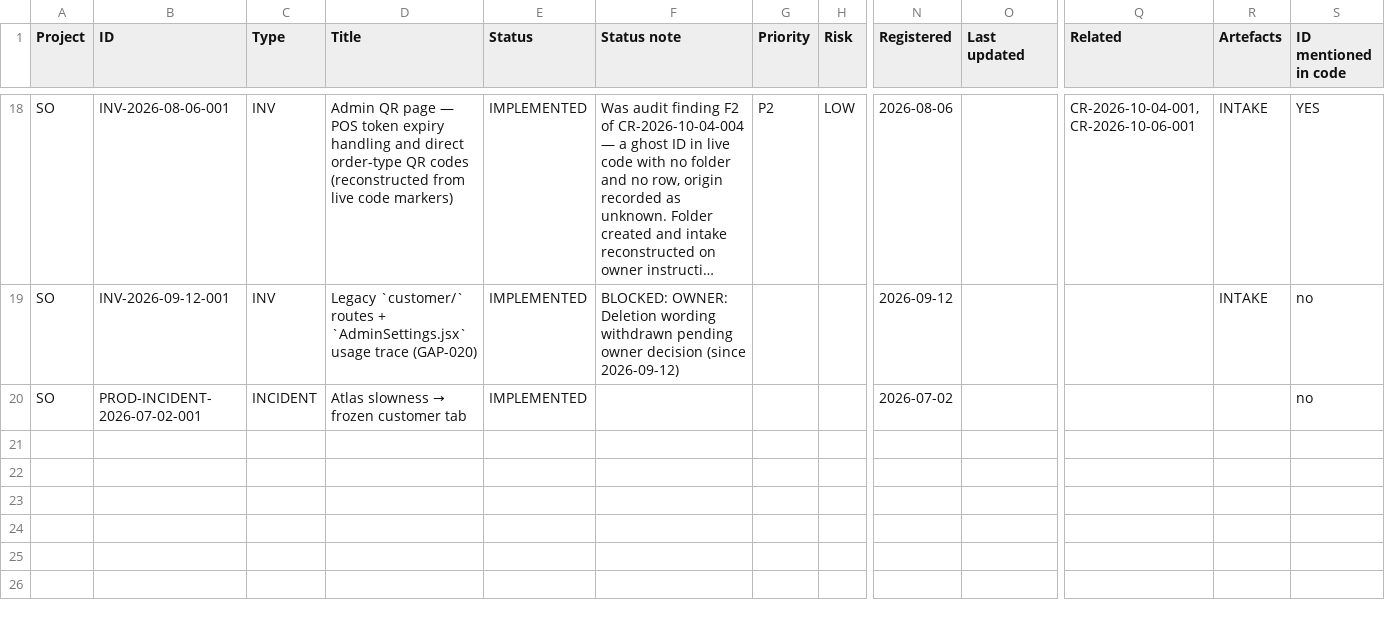
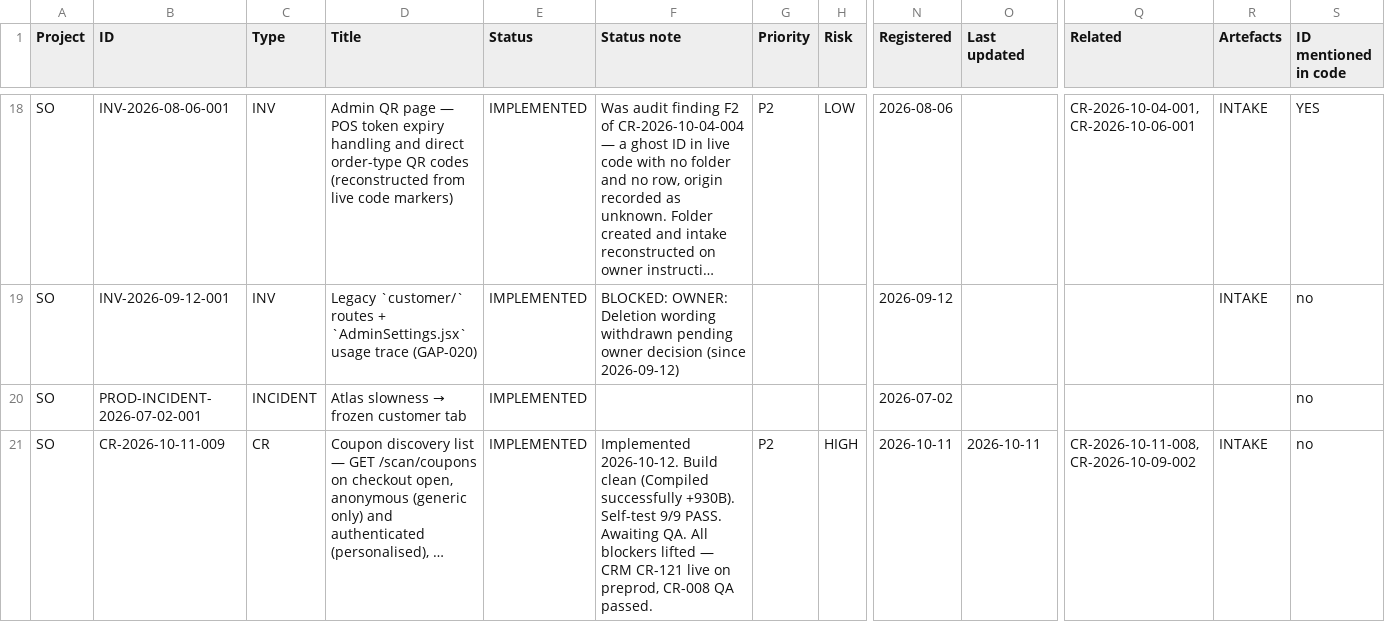
Before and after one commit to Abhi-mygenie/customer-app5th-march, a CSV file: memory/tools/.registry_csv/Implemented.csv, drawn as a sheet; only a part is shown, gaps mark what is left out; long unchanged cells end in …; rows hold the shown columns only; the diff covers the shown part only; the diff names each change by its address in the sheet, - before the commit and + after, or states it on an @@ line.

```diff
--- a/memory/tools/.registry_csv/Implemented.csv
+++ b/memory/tools/.registry_csv/Implemented.csv
+row 21: SO | CR-2026-10-11-009 | CR | Coupon discovery list — GET /scan/coupons on checkout open, anonymous (generic only) and authenticated (personalised), … | IMPLEMENTED | Implemented 2026-10-12. Build clean (Compiled successfully +930B). Self-test 9/9 PASS. Awaiting QA. All blockers lifted — CRM CR-121 live on preprod, CR-008 QA passed. | P2 | HIGH | 2026-10-11 | 2026-10-11 | CR-2026-10-11-008, CR-2026-10-09-002 | INTAKE | no
```
Also changed, not shown: 3 added rows elsewhere in this file, memory/tools/.registry_csv/Blockers.csv, memory/tools/.registry_csv/Closed.csv, 6 other files.
